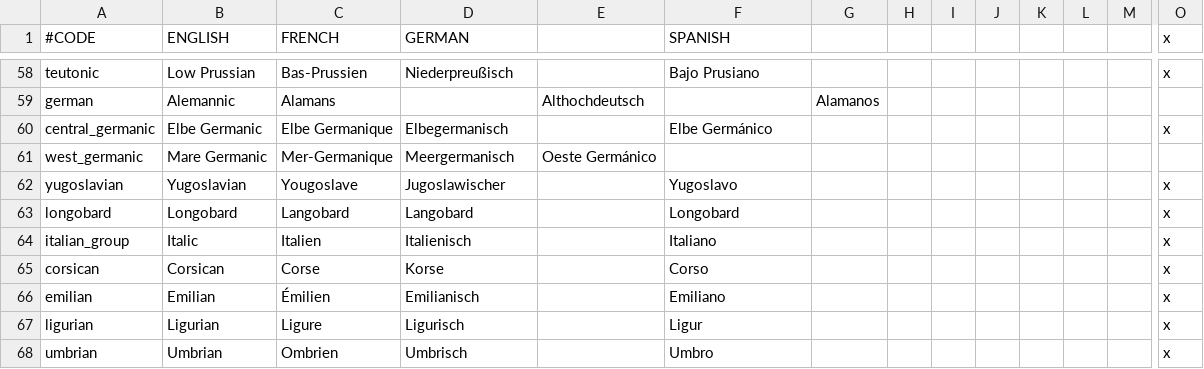
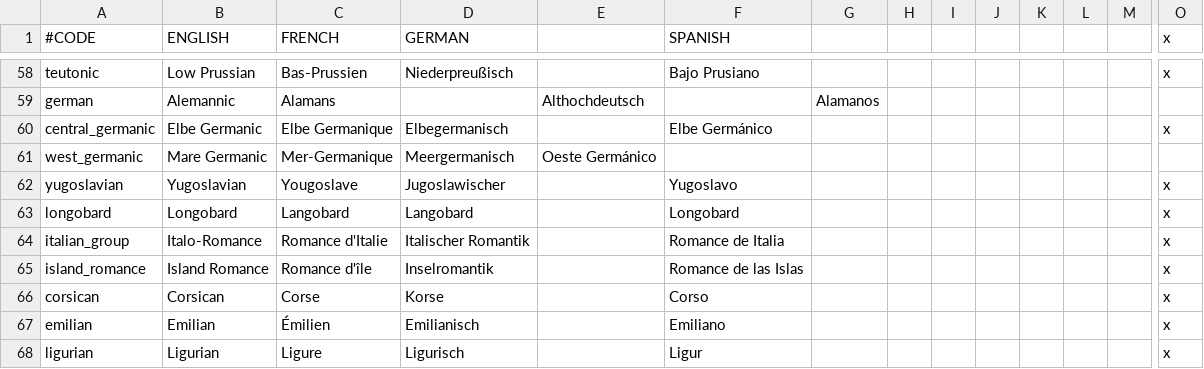
Before and after one commit to ck2plus/CK2Plus, a CSV file: CK2Plus/localisation/00_CK2Plus_cultures.csv, drawn as a sheet; only a part is shown, gaps mark what is left out; the shorter side is filled out with more unchanged rows; rows hold the shown columns only; the diff names each change by its address in the sheet, - before the commit and + after, or states it on an @@ line.

Commit message:
Fixed cultural things, split Corsican and Sardinian to their own Island Romance group.

```diff
--- a/CK2Plus/localisation/00_CK2Plus_cultures.csv
+++ b/CK2Plus/localisation/00_CK2Plus_cultures.csv
-B64 (ENGLISH): Italic
+B64 (ENGLISH): Italo-Romance
-C64 (FRENCH): Italien
+C64 (FRENCH): Romance d'Italie
-D64 (GERMAN): Italienisch
+D64 (GERMAN): Italischer Romantik
-F64 (SPANISH): Italiano
+F64 (SPANISH): Romance de Italia
+row 65: island_romance | Island Romance | Romance d'île | Inselromantik |  | Romance de las Islas |  |  |  |  |  |  |  | x
```
Also changed, not shown: 1 other file.
